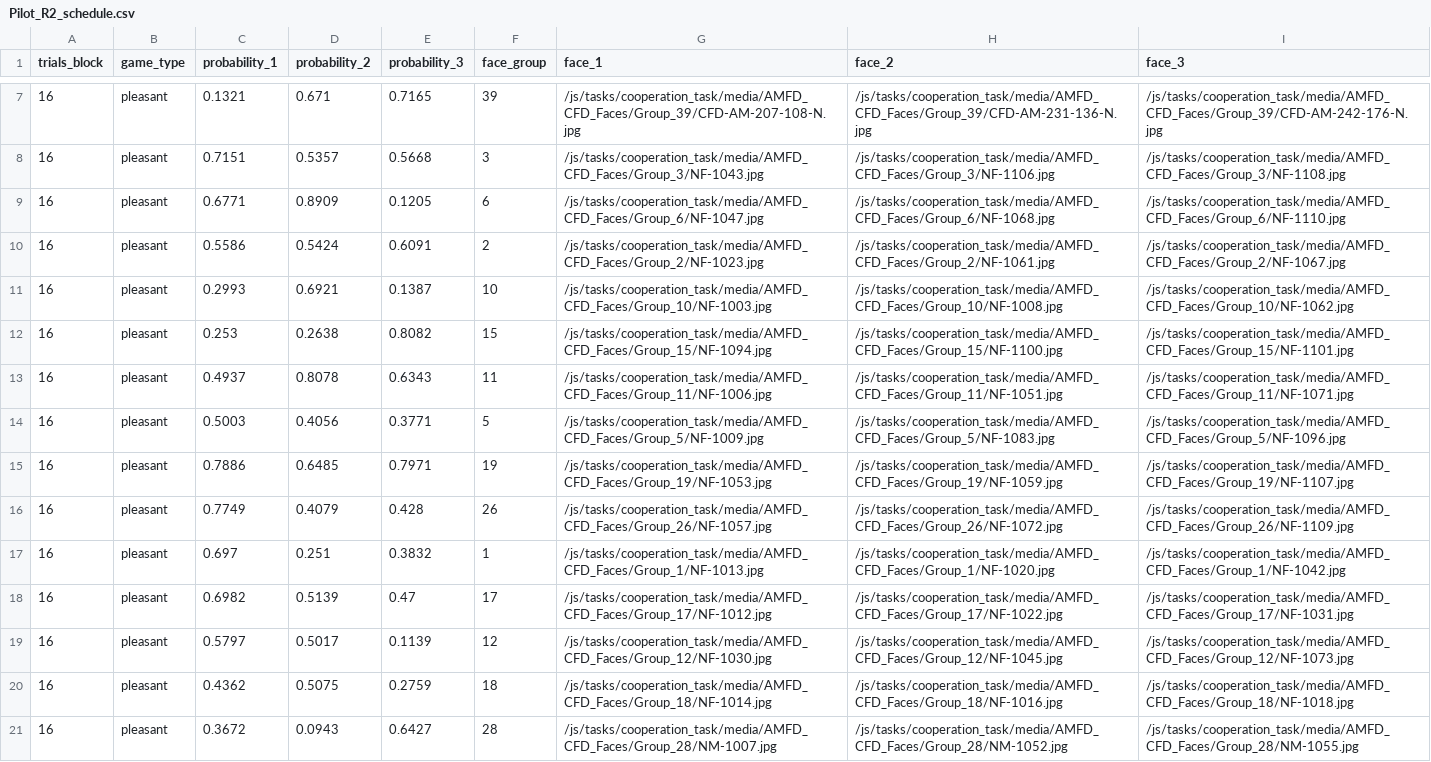
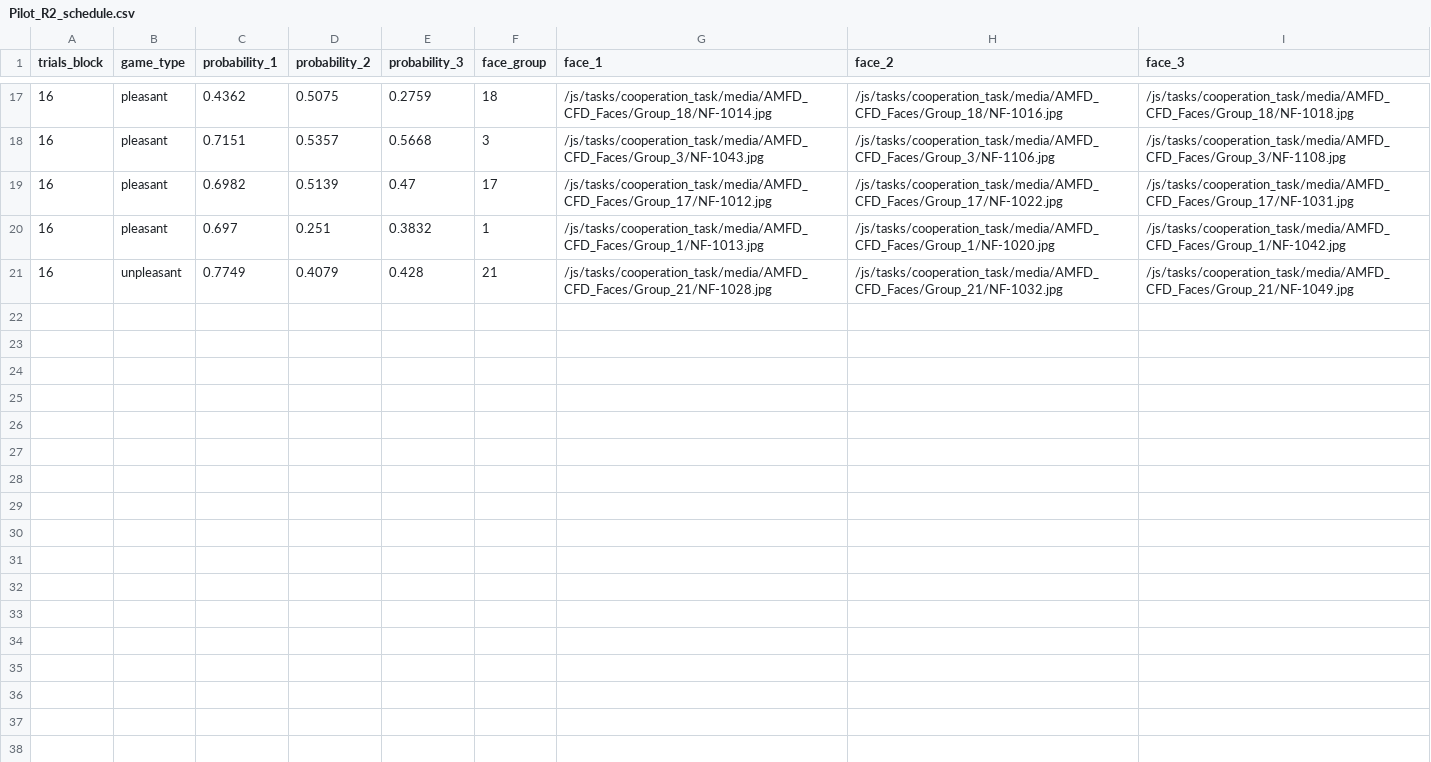
Before and after one commit to laureate-institute-for-brain-research/StimToolOnline, a CSV file: public/js/tasks/cooperation_task/Pilot_R2_schedule.csv, drawn as a sheet; only a part is shown, gaps mark what is left out; the diff covers the shown part only.

```diff
--- a/public/js/tasks/cooperation_task/Pilot_R2_schedule.csv
+++ b/public/js/tasks/cooperation_task/Pilot_R2_schedule.csv
@@ -7,15 +17,5 @@
-16,pleasant,0.1321,0.671,0.7165,39,/js/tasks/cooperation_task/media/AMFD_CFD_Faces/Group_39/CFD-AM-207-108-N.jpg,/js/tasks/cooperation_task/media/AMFD_CFD_Faces/Group_39/CFD-AM-231-136-N.jpg,/js/tasks/cooperation_task/media/AMFD_CFD_Faces/Group_39/CFD-AM-242-176-N.jpg
+16,pleasant,0.4362,0.5075,0.2759,18,/js/tasks/cooperation_task/media/AMFD_CFD_Faces/Group_18/NF-1014.jpg,/js/tasks/cooperation_task/media/AMFD_CFD_Faces/Group_18/NF-1016.jpg,/js/tasks/cooperation_task/media/AMFD_CFD_Faces/Group_18/NF-1018.jpg
 16,pleasant,0.7151,0.5357,0.5668,3,/js/tasks/cooperation_task/media/AMFD_CFD_Faces/Group_3/NF-1043.jpg,/js/tasks/cooperation_task/media/AMFD_CFD_Faces/Group_3/NF-1106.jpg,/js/tasks/cooperation_task/media/AMFD_CFD_Faces/Group_3/NF-1108.jpg
-16,pleasant,0.6771,0.8909,0.1205,6,/js/tasks/cooperation_task/media/AMFD_CFD_Faces/Group_6/NF-1047.jpg,/js/tasks/cooperation_task/media/AMFD_CFD_Faces/Group_6/NF-1068.jpg,/js/tasks/cooperation_task/media/AMFD_CFD_Faces/Group_6/NF-1110.jpg
-16,pleasant,0.5586,0.5424,0.6091,2,/js/tasks/cooperation_task/media/AMFD_CFD_Faces/Group_2/NF-1023.jpg,/js/tasks/cooperation_task/media/AMFD_CFD_Faces/Group_2/NF-1061.jpg,/js/tasks/cooperation_task/media/AMFD_CFD_Faces/Group_2/NF-1067.jpg
-16,pleasant,0.2993,0.6921,0.1387,10,/js/tasks/cooperation_task/media/AMFD_CFD_Faces/Group_10/NF-1003.jpg,/js/tasks/cooperation_task/media/AMFD_CFD_Faces/Group_10/NF-1008.jpg,/js/tasks/cooperation_task/media/AMFD_CFD_Faces/Group_10/NF-1062.jpg
-16,pleasant,0.253,0.2638,0.8082,15,/js/tasks/cooperation_task/media/AMFD_CFD_Faces/Group_15/NF-1094.jpg,/js/tasks/cooperation_task/media/AMFD_CFD_Faces/Group_15/NF-1100.jpg,/js/tasks/cooperation_task/media/AMFD_CFD_Faces/Group_15/NF-1101.jpg
-16,pleasant,0.4937,0.8078,0.6343,11,/js/tasks/cooperation_task/media/AMFD_CFD_Faces/Group_11/NF-1006.jpg,/js/tasks/cooperation_task/media/AMFD_CFD_Faces/Group_11/NF-1051.jpg,/js/tasks/cooperation_task/media/AMFD_CFD_Faces/Group_11/NF-1071.jpg
-16,pleasant,0.5003,0.4056,0.3771,5,/js/tasks/cooperation_task/media/AMFD_CFD_Faces/Group_5/NF-1009.jpg,/js/tasks/cooperation_task/media/AMFD_CFD_Faces/Group_5/NF-1083.jpg,/js/tasks/cooperation_task/media/AMFD_CFD_Faces/Group_5/NF-1096.jpg
-16,pleasant,0.7886,0.6485,0.7971,19,/js/tasks/cooperation_task/media/AMFD_CFD_Faces/Group_19/NF-1053.jpg,/js/tasks/cooperation_task/media/AMFD_CFD_Faces/Group_19/NF-1059.jpg,/js/tasks/cooperation_task/media/AMFD_CFD_Faces/Group_19/NF-1107.jpg
-16,pleasant,0.7749,0.4079,0.428,26,/js/tasks/cooperation_task/media/AMFD_CFD_Faces/Group_26/NF-1057.jpg,/js/tasks/cooperation_task/media/AMFD_CFD_Faces/Group_26/NF-1072.jpg,/js/tasks/cooperation_task/media/AMFD_CFD_Faces/Group_26/NF-1109.jpg
+16,pleasant,0.6982,0.5139,0.47,17,/js/tasks/cooperation_task/media/AMFD_CFD_Faces/Group_17/NF-1012.jpg,/js/tasks/cooperation_task/media/AMFD_CFD_Faces/Group_17/NF-1022.jpg,/js/tasks/cooperation_task/media/AMFD_CFD_Faces/Group_17/NF-1031.jpg
 16,pleasant,0.697,0.251,0.3832,1,/js/tasks/cooperation_task/media/AMFD_CFD_Faces/Group_1/NF-1013.jpg,/js/tasks/cooperation_task/media/AMFD_CFD_Faces/Group_1/NF-1020.jpg,/js/tasks/cooperation_task/media/AMFD_CFD_Faces/Group_1/NF-1042.jpg
-16,pleasant,0.6982,0.5139,0.47,17,/js/tasks/cooperation_task/media/AMFD_CFD_Faces/Group_17/NF-1012.jpg,/js/tasks/cooperation_task/media/AMFD_CFD_Faces/Group_17/NF-1022.jpg,/js/tasks/cooperation_task/media/AMFD_CFD_Faces/Group_17/NF-1031.jpg
-16,pleasant,0.5797,0.5017,0.1139,12,/js/tasks/cooperation_task/media/AMFD_CFD_Faces/Group_12/NF-1030.jpg,/js/tasks/cooperation_task/media/AMFD_CFD_Faces/Group_12/NF-1045.jpg,/js/tasks/cooperation_task/media/AMFD_CFD_Faces/Group_12/NF-1073.jpg
-16,pleasant,0.4362,0.5075,0.2759,18,/js/tasks/cooperation_task/media/AMFD_CFD_Faces/Group_18/NF-1014.jpg,/js/tasks/cooperation_task/media/AMFD_CFD_Faces/Group_18/NF-1016.jpg,/js/tasks/cooperation_task/media/AMFD_CFD_Faces/Group_18/NF-1018.jpg
-16,pleasant,0.3672,0.0943,0.6427,28,/js/tasks/cooperation_task/media/AMFD_CFD_Faces/Group_28/NM-1007.jpg,/js/tasks/cooperation_task/media/AMFD_CFD_Faces/Group_28/NM-1052.jpg,/js/tasks/cooperation_task/media/AMFD_CFD_Faces/Group_28/NM-1055.jpg
+16,unpleasant,0.7749,0.4079,0.428,21,/js/tasks/cooperation_task/media/AMFD_CFD_Faces/Group_21/NF-1028.jpg,/js/tasks/cooperation_task/media/AMFD_CFD_Faces/Group_21/NF-1032.jpg,/js/tasks/cooperation_task/media/AMFD_CFD_Faces/Group_21/NF-1049.jpg
```
Also changed, not shown: 8 added rows and 19 edited cells elsewhere in this file, 3 other files.
